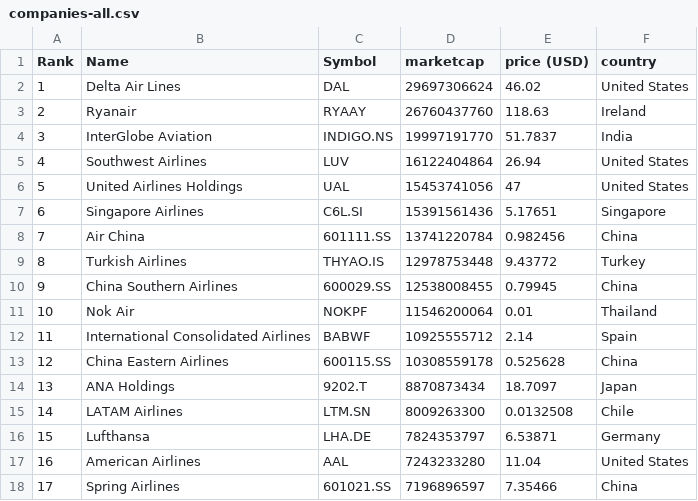
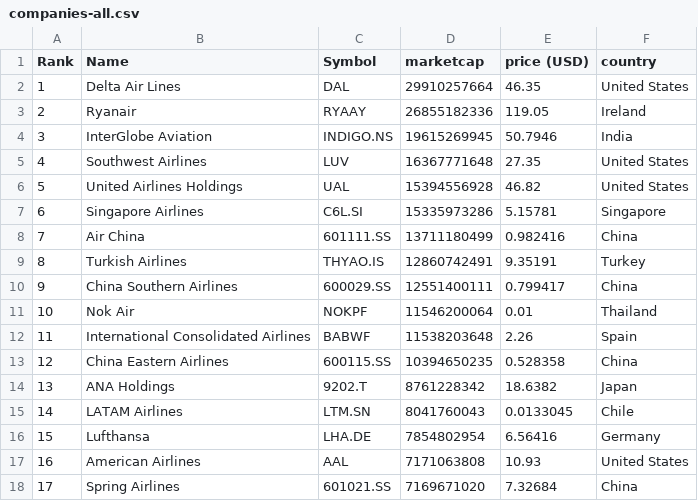
Before and after one commit to keops2004/merida-june-6-2024, a CSV file: companies-all.csv, drawn as a sheet; only a part is shown; the diff covers the shown part only.

```diff
--- a/companies-all.csv
+++ b/companies-all.csv
@@ -1,18 +1,18 @@
 "Rank","Name","Symbol","marketcap","price (USD)","country"
-"1","Delta Air Lines","DAL","29697306624","46.02","United States"
-"2","Ryanair","RYAAY","26760437760","118.63","Ireland"
-"3","InterGlobe Aviation","INDIGO.NS","19997191770","51.7837","India"
-"4","Southwest Airlines","LUV","16122404864","26.94","United States"
-"5","United Airlines Holdings","UAL","15453741056","47","United States"
-"6","Singapore Airlines","C6L.SI","15391561436","5.17651","Singapore"
-"7","Air China","601111.SS","13741220784","0.982456","China"
-"8","Turkish Airlines","THYAO.IS","12978753448","9.43772","Turkey"
-"9","China Southern Airlines","600029.SS","12538008455","0.79945","China"
+"1","Delta Air Lines","DAL","29910257664","46.35","United States"
+"2","Ryanair","RYAAY","26855182336","119.05","Ireland"
+"3","InterGlobe Aviation","INDIGO.NS","19615269945","50.7946","India"
+"4","Southwest Airlines","LUV","16367771648","27.35","United States"
+"5","United Airlines Holdings","UAL","15394556928","46.82","United States"
+"6","Singapore Airlines","C6L.SI","15335973286","5.15781","Singapore"
+"7","Air China","601111.SS","13711180499","0.982416","China"
+"8","Turkish Airlines","THYAO.IS","12860742491","9.35191","Turkey"
+"9","China Southern Airlines","600029.SS","12551400111","0.799417","China"
 "10","Nok Air","NOKPF","11546200064","0.01","Thailand"
-"11","International Consolidated Airlines","BABWF","10925555712","2.14","Spain"
-"12","China Eastern Airlines","600115.SS","10308559178","0.525628","China"
-"13","ANA Holdings","9202.T","8870873434","18.7097","Japan"
-"14","LATAM Airlines","LTM.SN","8009263300","0.0132508","Chile"
-"15","Lufthansa","LHA.DE","7824353797","6.53871","Germany"
-"16","American Airlines","AAL","7243233280","11.04","United States"
-"17","Spring Airlines","601021.SS","7196896597","7.35466","China"
+"11","International Consolidated Airlines","BABWF","11538203648","2.26","Spain"
+"12","China Eastern Airlines","600115.SS","10394650235","0.528358","China"
+"13","ANA Holdings","9202.T","8761228342","18.6382","Japan"
+"14","LATAM Airlines","LTM.SN","8041760043","0.0133045","Chile"
+"15","Lufthansa","LHA.DE","7854802954","6.56416","Germany"
+"16","American Airlines","AAL","7171063808","10.93","United States"
+"17","Spring Airlines","601021.SS","7169671020","7.32684","China"
```
Also changed, not shown: 113 edited cells elsewhere in this file, 3 other files.
